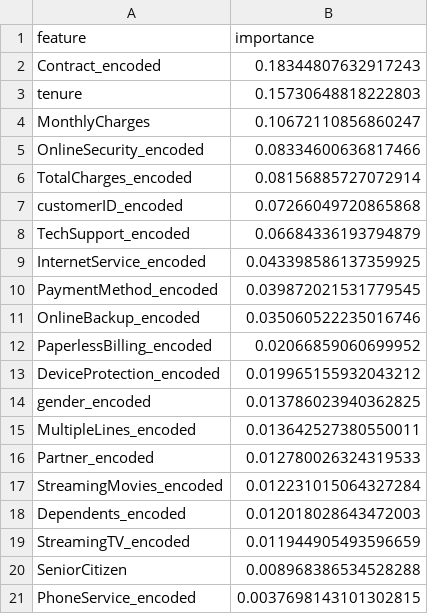
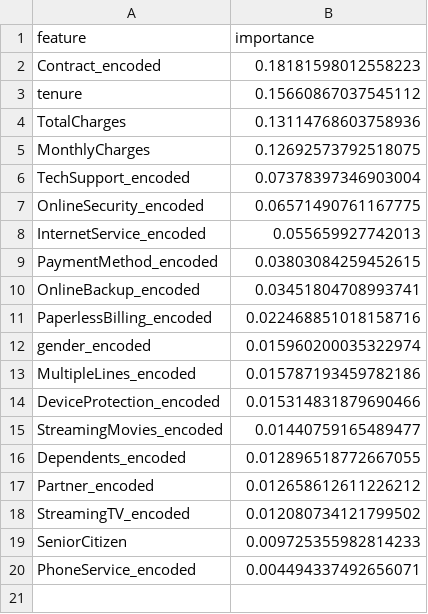
Before and after one commit to BhumikaB1/churn-prediction-pipeline, a CSV file: models/random_forest_importance.csv, drawn as a sheet.

Commit message:
feat changed models

```diff
--- a/models/random_forest_importance.csv
+++ b/models/random_forest_importance.csv
@@ -1,21 +1,20 @@
 feature,importance
-Contract_encoded,0.18344807632917243
-tenure,0.15730648818222803
-MonthlyCharges,0.10672110856860247
-OnlineSecurity_encoded,0.08334600636817466
-TotalCharges_encoded,0.08156885727072914
-customerID_encoded,0.07266049720865868
-TechSupport_encoded,0.06684336193794879
-InternetService_encoded,0.043398586137359925
-PaymentMethod_encoded,0.039872021531779545
-OnlineBackup_encoded,0.035060522235016746
-PaperlessBilling_encoded,0.02066859060699952
-DeviceProtection_encoded,0.019965155932043212
-gender_encoded,0.013786023940362825
-MultipleLines_encoded,0.013642527380550011
-Partner_encoded,0.012780026324319533
-StreamingMovies_encoded,0.012231015064327284
-Dependents_encoded,0.012018028643472003
-StreamingTV_encoded,0.011944905493596659
-SeniorCitizen,0.008968386534528288
-PhoneService_encoded,0.0037698143101302815
+Contract_encoded,0.18181598012558223
+tenure,0.15660867037545112
+TotalCharges,0.13114768603758936
+MonthlyCharges,0.12692573792518075
+TechSupport_encoded,0.07378397346903004
+OnlineSecurity_encoded,0.06571490761167775
+InternetService_encoded,0.055659927742013
+PaymentMethod_encoded,0.03803084259452615
+OnlineBackup_encoded,0.03451804708993741
+PaperlessBilling_encoded,0.022468851018158716
+gender_encoded,0.015960200035322974
+MultipleLines_encoded,0.015787193459782186
+DeviceProtection_encoded,0.015314831879690466
+StreamingMovies_encoded,0.01440759165489477
+Dependents_encoded,0.012896518772667055
+Partner_encoded,0.012658612611226212
+StreamingTV_encoded,0.012080734121799502
+SeniorCitizen,0.009725355982814233
+PhoneService_encoded,0.004494337492656071
```
Also changed, not shown: models/logistic_regression_importance.csv, 23 other files.
